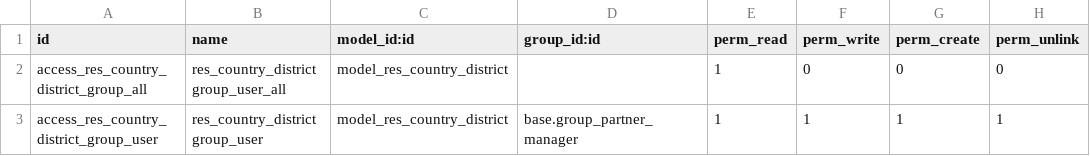
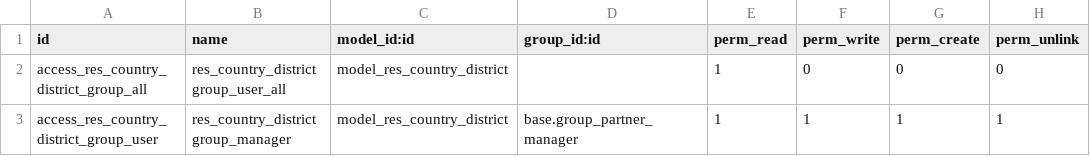
Before and after one commit to asiiim/ygn-odoo, a CSV file: l10n_np/security/ir.model.access.csv, drawn as a sheet.

Commit message:
[l10n_np] add security and defaults

```diff
--- a/l10n_np/security/ir.model.access.csv
+++ b/l10n_np/security/ir.model.access.csv
@@ -2,2 +2,2 @@ id,name,model_id:id,group_id:id,perm_read,perm_write,perm_create,perm_unlink
 access_res_country_district_group_all,res_country_district group_user_all,model_res_country_district,,1,0,0,0
-access_res_country_district_group_user,res_country_district group_user,model_res_country_district,base.group_partner_manager,1,1,1,1
+access_res_country_district_group_user,res_country_district group_manager,model_res_country_district,base.group_partner_manager,1,1,1,1
```
Also changed, not shown: 10 other files.
